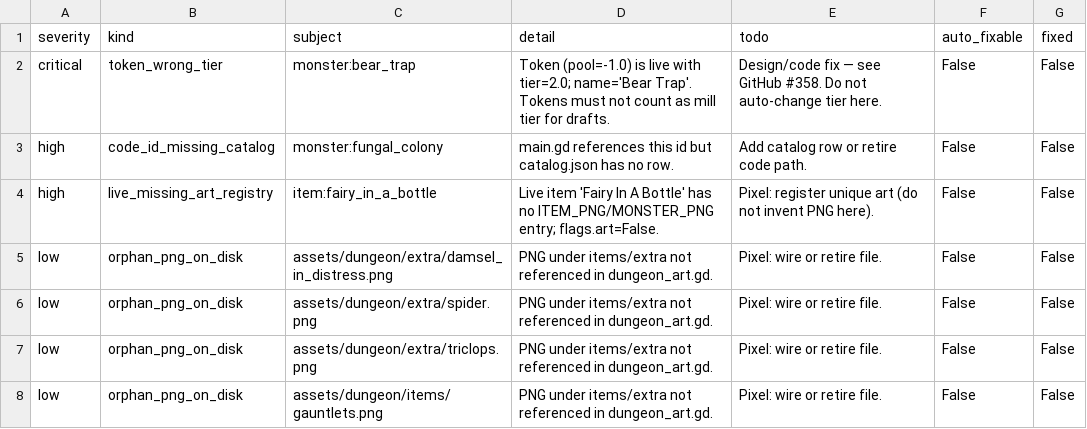
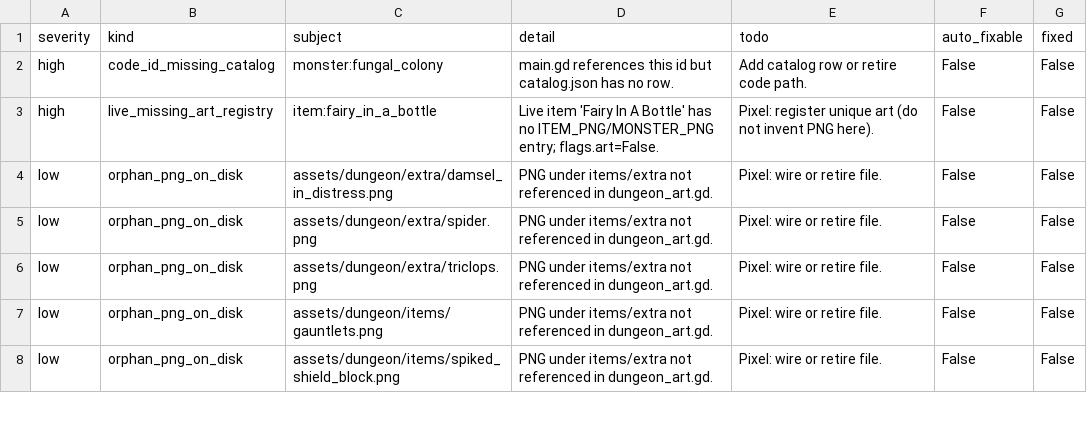
Before and after one commit to Nathan-Elequin/swipe, a CSV file: docs/catalog-audit/gaps.csv, drawn as a sheet; only a part is shown; the shorter side is filled out with more unchanged rows.

```diff
--- a/docs/catalog-audit/gaps.csv
+++ b/docs/catalog-audit/gaps.csv
@@ -1,3 +1,2 @@
 severity,kind,subject,detail,todo,auto_fixable,fixed
-critical,token_wrong_tier,monster:bear_trap,Token (pool=-1.0) is live with tier=2.0; name='Bear Trap'. Tokens must not count as mill tier for drafts.,Design/code fix — see GitHub #358. Do not auto-change tier here.,False,False
 high,code_id_missing_catalog,monster:fungal_colony,main.gd references this id but catalog.json has no row.,Add catalog row or retire code path.,False,False
```
Also changed, not shown: docs/catalog-audit/truth-matrix.csv, playtest/catalog-audit/gaps.csv, 5 other files.
